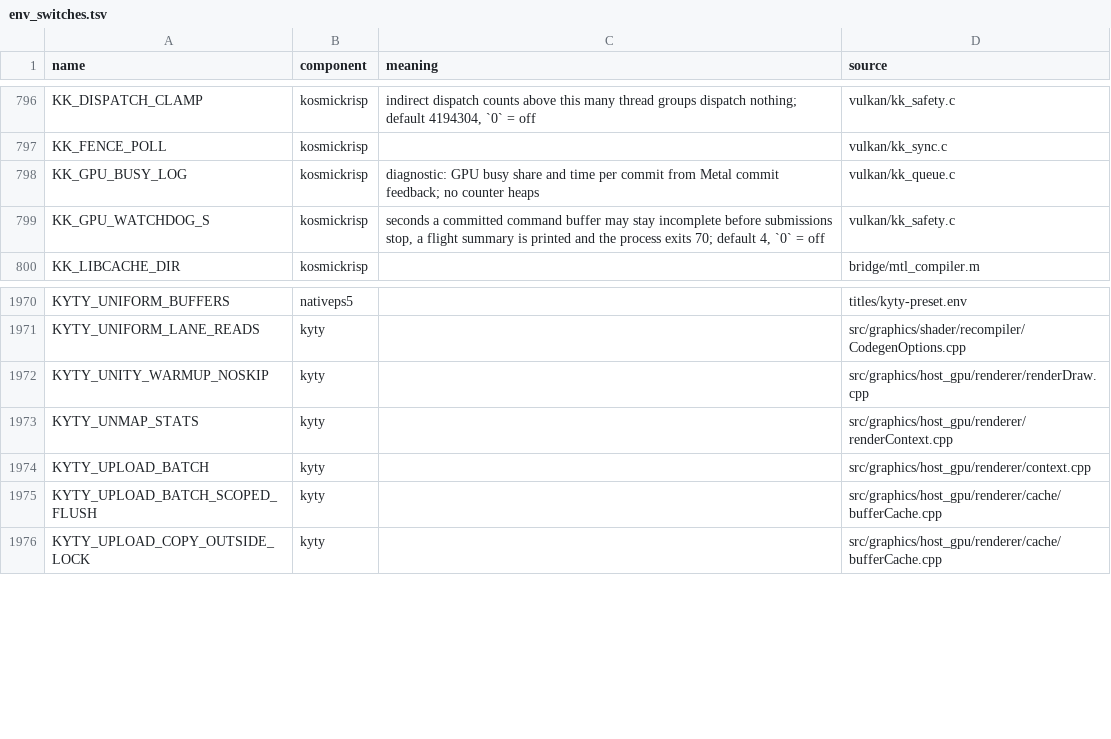
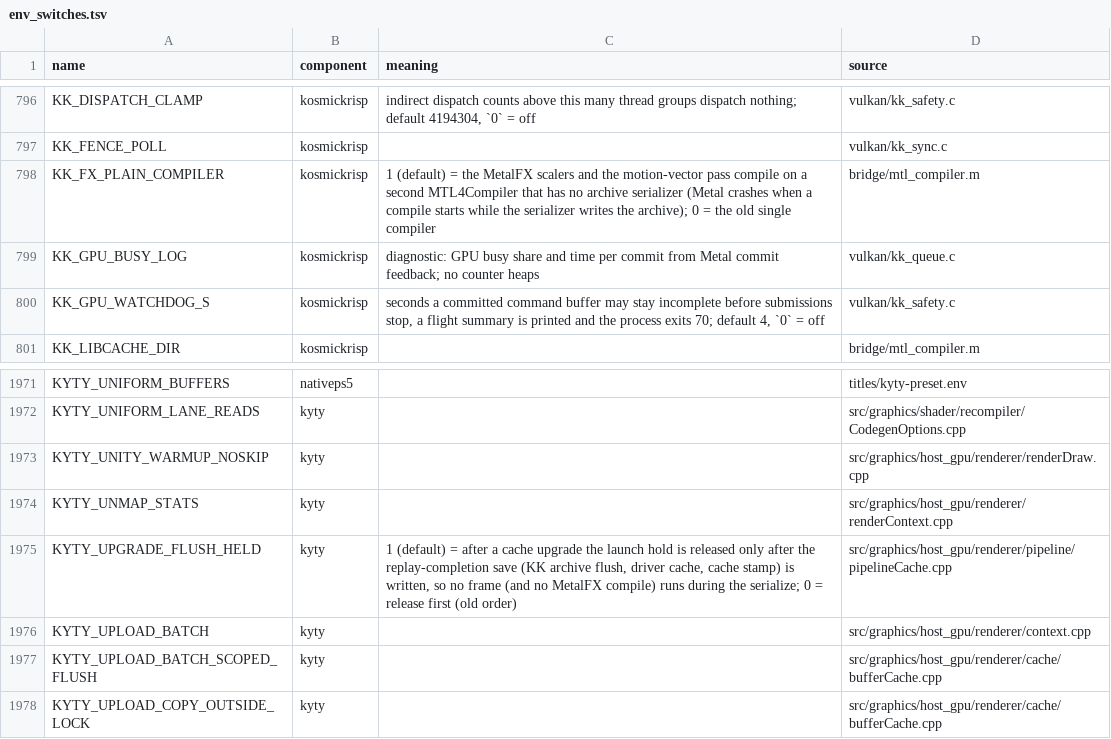
Before and after one commit to computerguy526/nativeps5, a TSV file: docs/env_switches.tsv, drawn as a sheet; only a part is shown, gaps mark what is left out; the diff names each change by its address in the sheet, - before the commit and + after, or states it on an @@ line.

```diff
--- a/docs/env_switches.tsv
+++ b/docs/env_switches.tsv
+row 798: KK_FX_PLAIN_COMPILER | kosmickrisp | 1 (default) = the MetalFX scalers and the motion-vector pass compile on a second MTL4Compiler that has no archive serializer (Metal crashes when a compile starts while the serializer writes the archive); 0 = the old single compiler | bridge/mtl_compiler.m
+row 1975: KYTY_UPGRADE_FLUSH_HELD | kyty | 1 (default) = after a cache upgrade the launch hold is released only after the replay-completion save (KK archive flush, driver cache, cache stamp) is written, so no frame (and no MetalFX compile) runs during the serialize; 0 = release first (old order) | src/graphics/host_gpu/renderer/pipeline/pipelineCache.cpp
```
Also changed, not shown: 1 other file.
